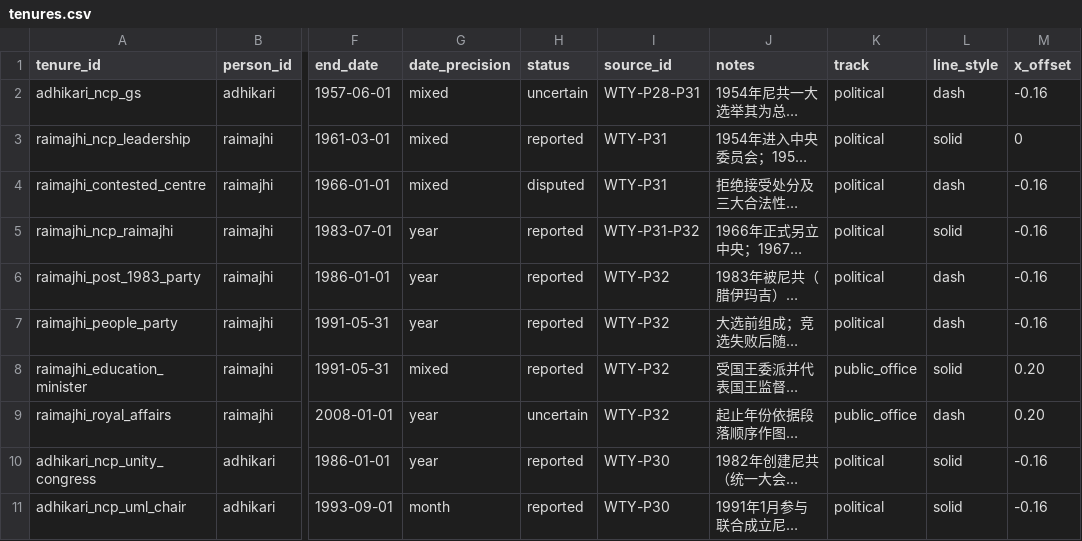
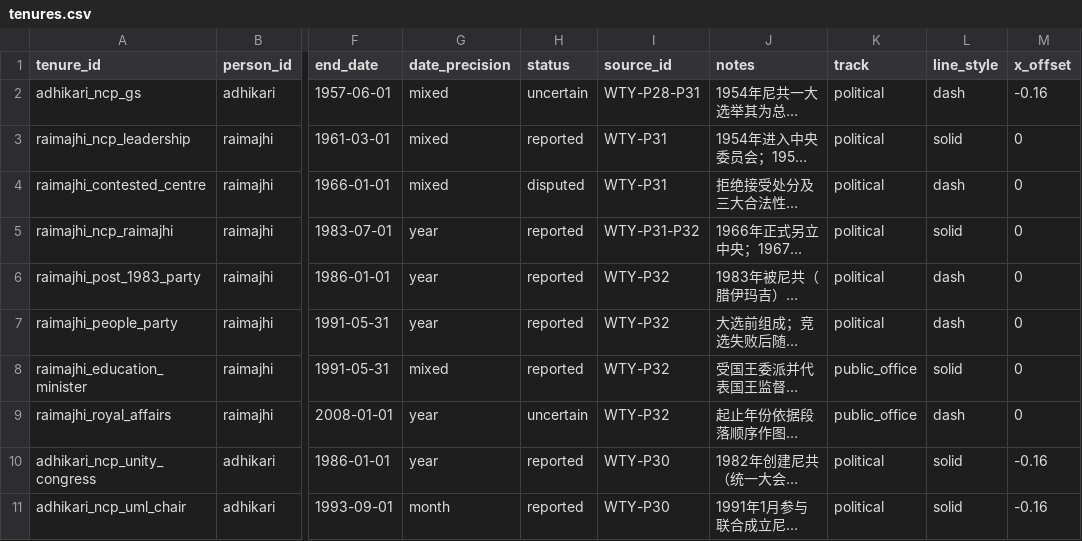
Before and after one commit to hyhml/Nepal-History-Network, a CSV file: examples/raimajhi-life/tenures.csv, drawn as a sheet; only a part is shown, gaps mark what is left out; long unchanged cells end in …; the diff names each change by its address in the sheet, - before the commit and + after, or states it on an @@ line.

```diff
--- a/examples/raimajhi-life/tenures.csv
+++ b/examples/raimajhi-life/tenures.csv
-M4:M7 (x_offset): -0.16
+M4:M7 (x_offset): 0
-M8:M9 (x_offset): 0.20
+M8:M9 (x_offset): 0
```
Also changed, not shown: examples/raimajhi-life/events.csv, 7 other files.
